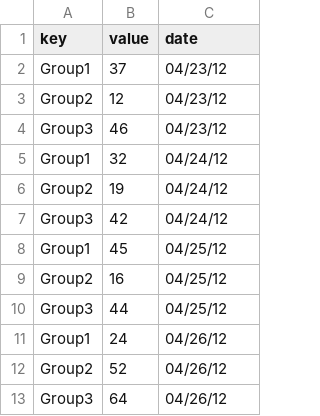
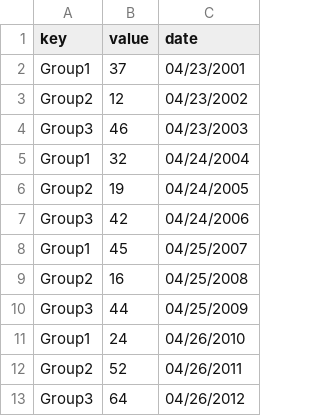
Before and after one commit to andresgnlez/d3-area-chart-sample, a CSV file: data.csv, drawn as a sheet.

```diff
--- a/data.csv
+++ b/data.csv
@@ -1,13 +1,13 @@
 key,value,date
-Group1,37,04/23/12
-Group2,12,04/23/12
-Group3,46,04/23/12
-Group1,32,04/24/12
-Group2,19,04/24/12
-Group3,42,04/24/12
-Group1,45,04/25/12
-Group2,16,04/25/12
-Group3,44,04/25/12
-Group1,24,04/26/12
-Group2,52,04/26/12
-Group3,64,04/26/12
+Group1,37,04/23/2001
+Group2,12,04/23/2002
+Group3,46,04/23/2003
+Group1,32,04/24/2004
+Group2,19,04/24/2005
+Group3,42,04/24/2006
+Group1,45,04/25/2007
+Group2,16,04/25/2008
+Group3,44,04/25/2009
+Group1,24,04/26/2010
+Group2,52,04/26/2011
+Group3,64,04/26/2012
```
Also changed, not shown: 1 other file.
